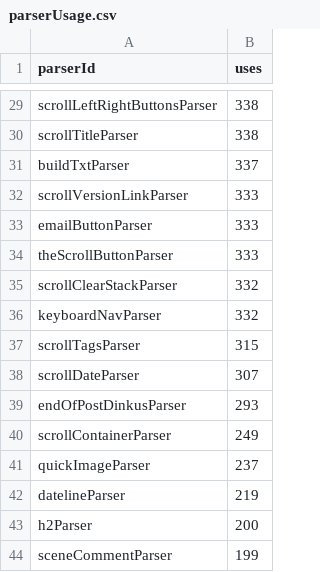
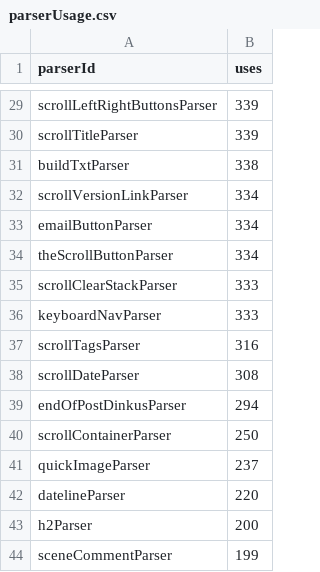
Before and after one commit to breck7/blog, a CSV file: parserUsage.csv, drawn as a sheet; only a part is shown, gaps mark what is left out; the diff covers the shown part only; the diff names each change by its address in the sheet, - before the commit and + after, or states it on an @@ line.

```diff
--- a/parserUsage.csv
+++ b/parserUsage.csv
-B29:B30 (uses): 338
+B29:B30 (uses): 339
-B31 (uses): 337
+B31 (uses): 338
-B32:B34 (uses): 333
+B32:B34 (uses): 334
-B35:B36 (uses): 332
+B35:B36 (uses): 333
-B37 (uses): 315
+B37 (uses): 316
-B38 (uses): 307
+B38 (uses): 308
-B39 (uses): 293
+B39 (uses): 294
-B40 (uses): 249
+B40 (uses): 250
-B42 (uses): 219
+B42 (uses): 220
```
Also changed, not shown: 22 edited cells elsewhere in this file, posts.csv, posts.tsv, 51 other files.
